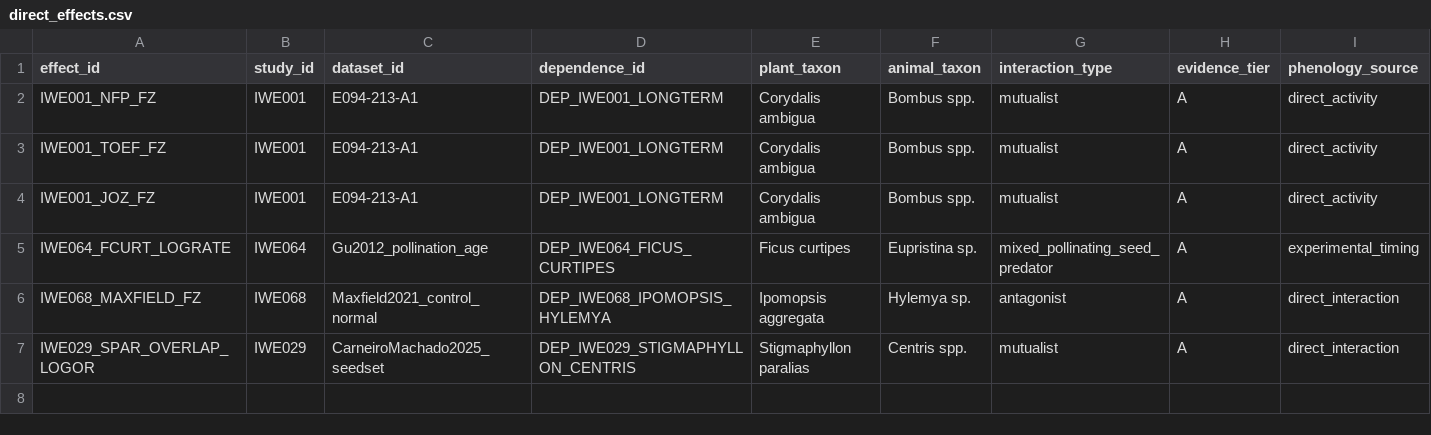
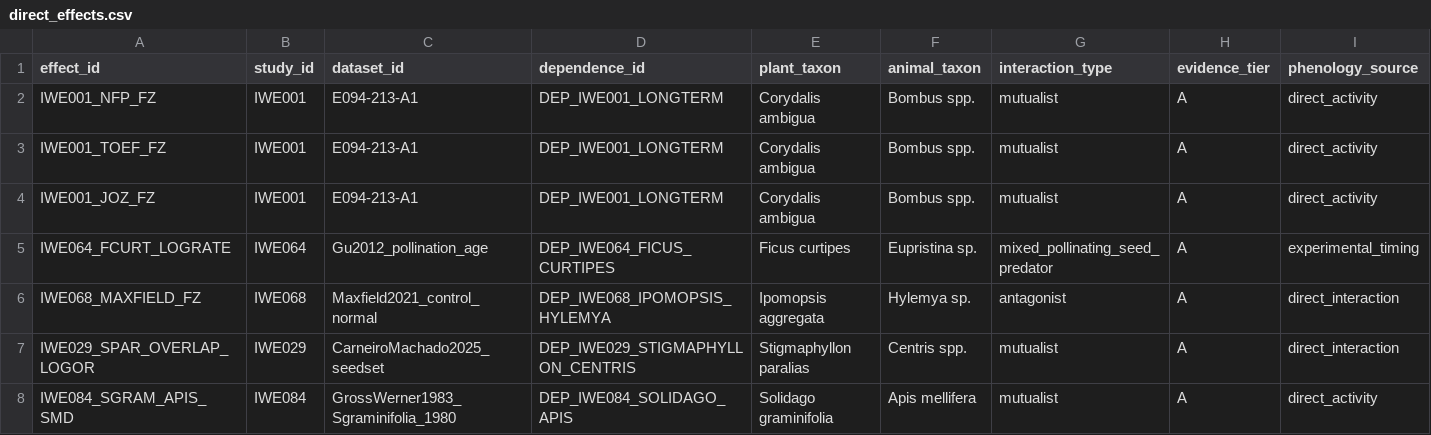
Before and after one commit to zuizui0223/iwe, a CSV file: data/extraction/direct_effects.csv, drawn as a sheet; only a part is shown; rows hold the shown columns only; the diff names each change by its address in the sheet, - before the commit and + after, or states it on an @@ line.

Commit message:
research: register IWE084 strict mutualist SMD

```diff
--- a/data/extraction/direct_effects.csv
+++ b/data/extraction/direct_effects.csv
+row 8: IWE084_SGRAM_APIS_SMD | IWE084 | GrossWerner1983_Sgraminifolia_1980 | DEP_IWE084_SOLIDAGO_APIS | Solidago graminifolia | Apis mellifera | mutualist | A | direct_activity
```
